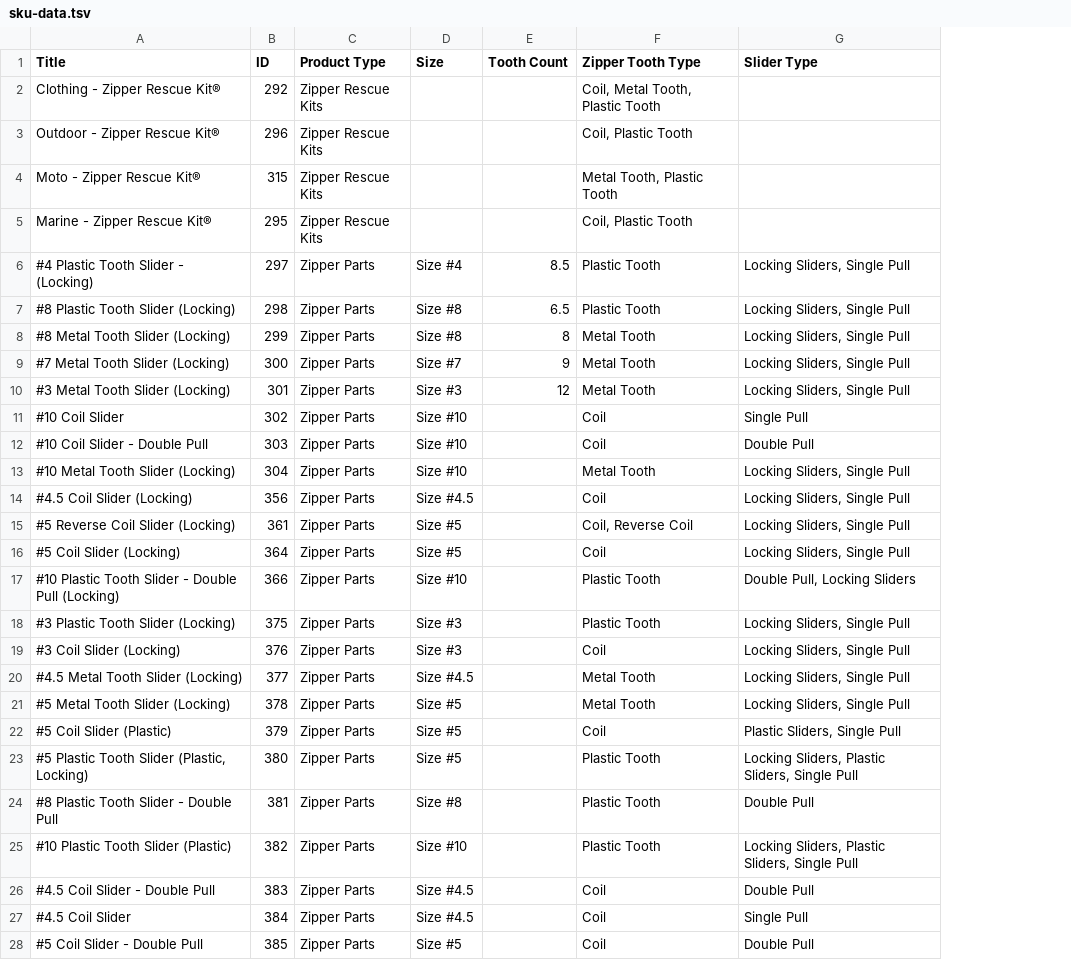
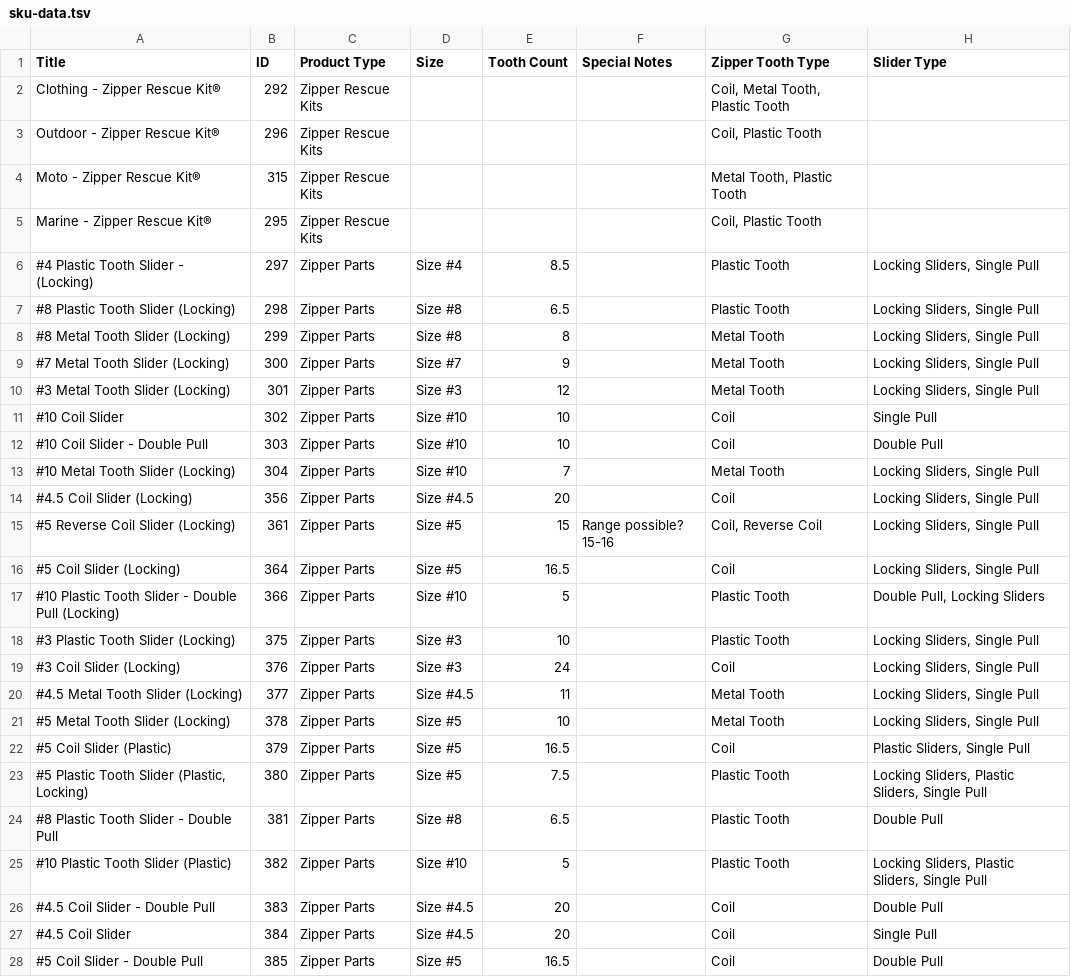
Before and after one commit to Zipper-Rescue/zipper_wizard, a TSV file: src/product-data/sku-data.tsv, drawn as a sheet; only a part is shown; the diff covers the shown part only; the diff names each change by its address in the sheet, - before the commit and + after, or states it on an @@ line.

Commit message:
generated data 1

```diff
--- a/src/product-data/sku-data.tsv
+++ b/src/product-data/sku-data.tsv
+column F (Special Notes), row 15: Range possible? 15-16
-E11:E12 (Tooth Count): (empty)
+E11:E12 (Tooth Count): 10
-E13 (Tooth Count): (empty)
+E13 (Tooth Count): 7
-E14 (Tooth Count): (empty)
+E14 (Tooth Count): 20
-E15 (Tooth Count): (empty)
+E15 (Tooth Count): 15
-E16 (Tooth Count): (empty)
+E16 (Tooth Count): 16.5
-E17 (Tooth Count): (empty)
+E17 (Tooth Count): 5
-E18 (Tooth Count): (empty)
+E18 (Tooth Count): 10
-E19 (Tooth Count): (empty)
+E19 (Tooth Count): 24
-E20 (Tooth Count): (empty)
+E20 (Tooth Count): 11
-E21 (Tooth Count): (empty)
+E21 (Tooth Count): 10
-E22 (Tooth Count): (empty)
+E22 (Tooth Count): 16.5
-E23 (Tooth Count): (empty)
+E23 (Tooth Count): 7.5
-E24 (Tooth Count): (empty)
+E24 (Tooth Count): 6.5
-E25 (Tooth Count): (empty)
+E25 (Tooth Count): 5
-E26:E27 (Tooth Count): (empty)
+E26:E27 (Tooth Count): 20
-E28 (Tooth Count): (empty)
+E28 (Tooth Count): 16.5
```
Also changed, not shown: 16 edited cells elsewhere in this file, 49 other files.
